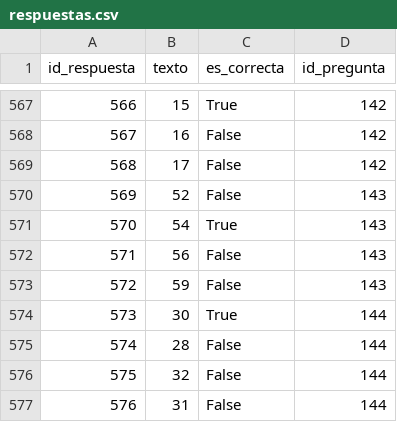
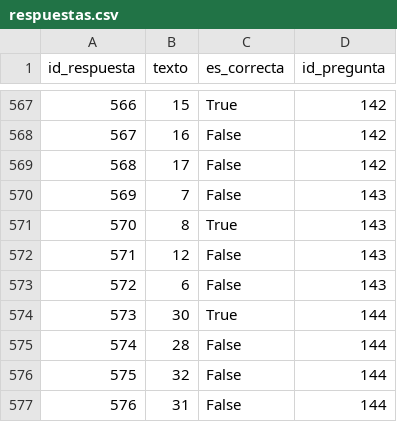
Before and after one commit to AntonioLC32/Proyecto-DAW, a CSV file: CSV/respuestas.csv, drawn as a sheet; only a part is shown, gaps mark what is left out.

```diff
--- a/CSV/respuestas.csv
+++ b/CSV/respuestas.csv
@@ -569,6 +569,6 @@ id_respuesta;texto;es_correcta;id_pregunta
 568;17;False;142
-569;52;False;143
-570;54;True;143
-571;56;False;143
-572;59;False;143
+569;7;False;143
+570;8;True;143
+571;12;False;143
+572;6;False;143
 573;30;True;144
```
Also changed, not shown: 7 other files.
